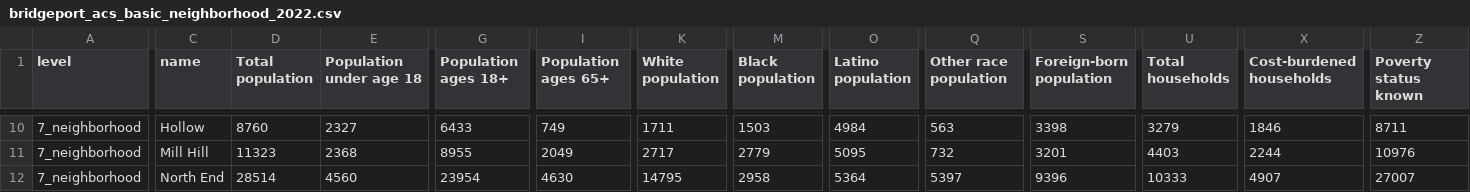
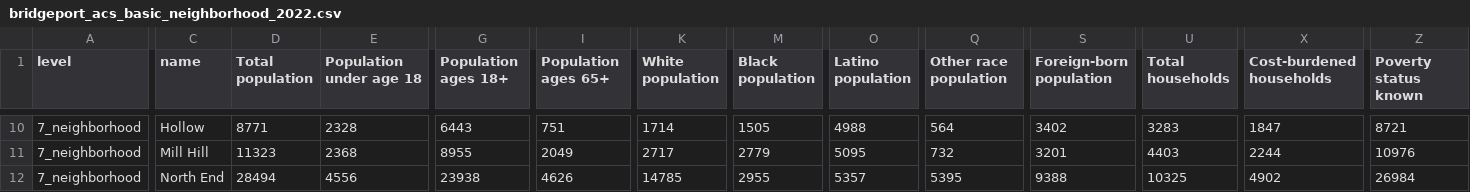
Before and after one commit to CT-Data-Haven/2022acs, a CSV file: to_distro/bridgeport_acs_basic_neighborhood_2022.csv, drawn as a sheet; only a part is shown, gaps mark what is left out; the diff covers the shown part only; the diff names each change by its address in the sheet, - before the commit and + after, or states it on an @@ line.

```diff
--- a/to_distro/bridgeport_acs_basic_neighborhood_2022.csv
+++ b/to_distro/bridgeport_acs_basic_neighborhood_2022.csv
-D10 (Total population): 8760
+D10 (Total population): 8771
-E10 (Population under age 18): 2327
+E10 (Population under age 18): 2328
-G10 (Population ages 18+): 6433
+G10 (Population ages 18+): 6443
-I10 (Population ages 65+): 749
+I10 (Population ages 65+): 751
-K10 (White population): 1711
+K10 (White population): 1714
-M10 (Black population): 1503
+M10 (Black population): 1505
-O10 (Latino population): 4984
+O10 (Latino population): 4988
-Q10 (Other race population): 563
+Q10 (Other race population): 564
-S10 (Foreign-born population): 3398
+S10 (Foreign-born population): 3402
-U10 (Total households): 3279
+U10 (Total households): 3283
-X10 (Cost-burdened households): 1846
+X10 (Cost-burdened households): 1847
-Z10 (Poverty status known): 8711
+Z10 (Poverty status known): 8721
-D12 (Total population): 28514
+D12 (Total population): 28494
-E12 (Population under age 18): 4560
+E12 (Population under age 18): 4556
-G12 (Population ages 18+): 23954
+G12 (Population ages 18+): 23938
-I12 (Population ages 65+): 4630
+I12 (Population ages 65+): 4626
-K12 (White population): 14795
+K12 (White population): 14785
-M12 (Black population): 2958
+M12 (Black population): 2955
-O12 (Latino population): 5364
+O12 (Latino population): 5357
-Q12 (Other race population): 5397
+Q12 (Other race population): 5395
-S12 (Foreign-born population): 9396
+S12 (Foreign-born population): 9388
-U12 (Total households): 10333
+U12 (Total households): 10325
-X12 (Cost-burdened households): 4907
+X12 (Cost-burdened households): 4902
-Z12 (Poverty status known): 27007
+Z12 (Poverty status known): 26984
```
Also changed, not shown: 130 edited cells elsewhere in this file, to_distro/hartford_acs_basic_neighborhood_2022.csv, to_distro/new_haven_acs_basic_neighborhood_2022.csv, 11 other files.
